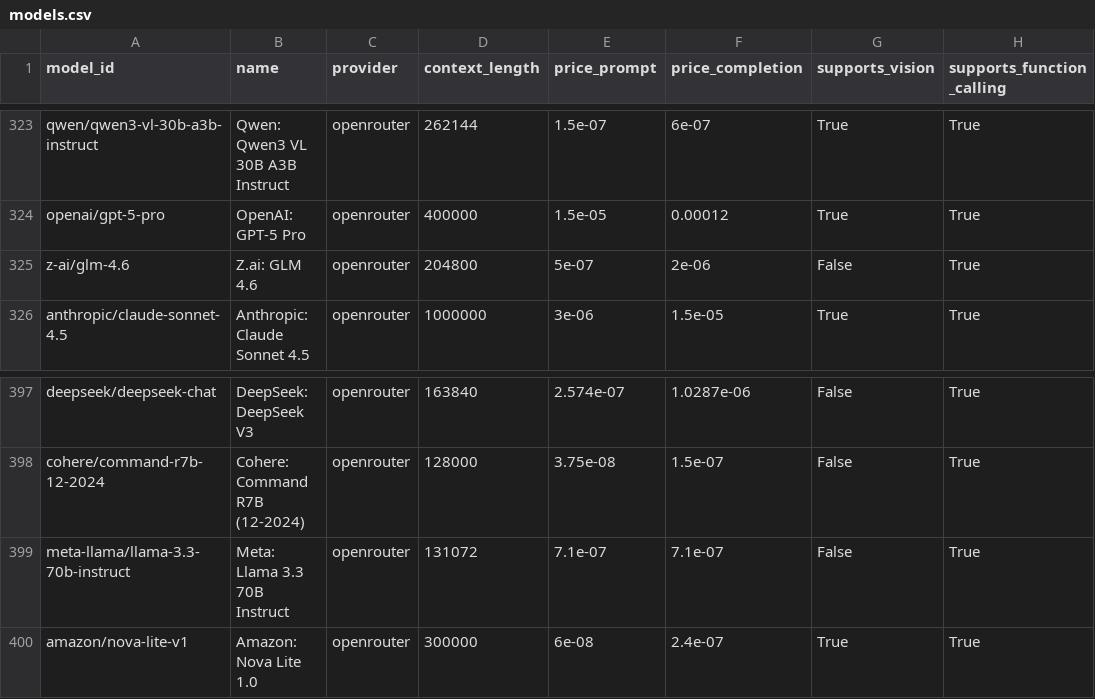
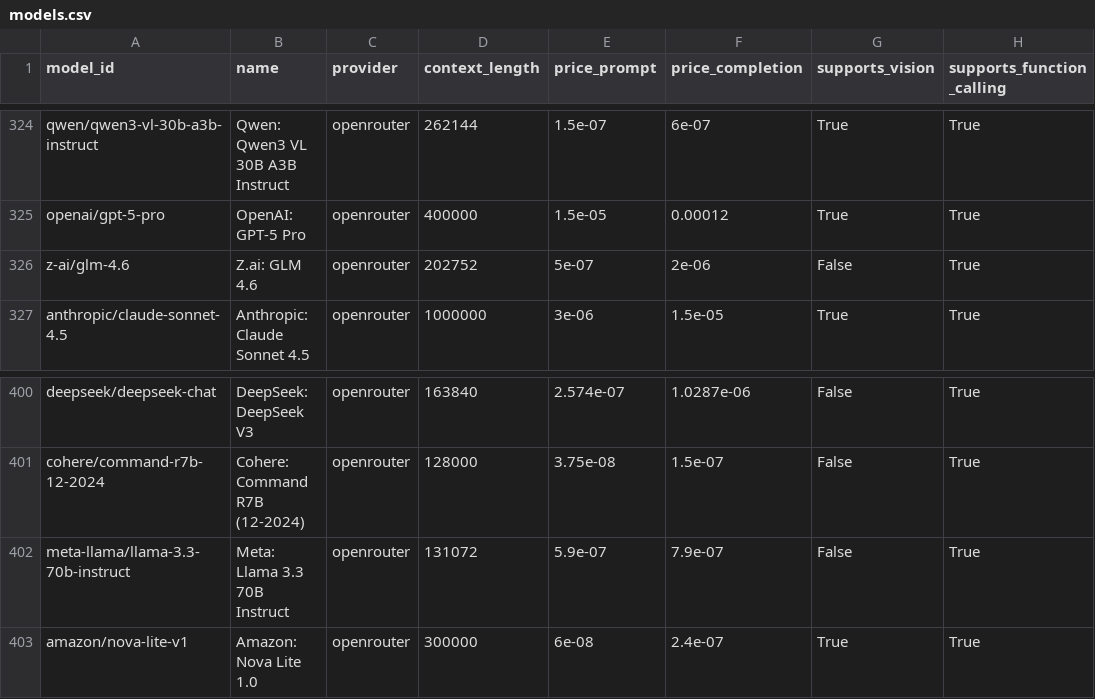
Before and after one commit to JamesPrial/fetcher, a CSV file: docs/models.csv, drawn as a sheet; only a part is shown, gaps mark what is left out; addresses are those after the commit; the diff covers the shown part only; the diff names each change by its address in the sheet, - before the commit and + after, or states it on an @@ line.

```diff
--- a/docs/models.csv
+++ b/docs/models.csv
-D326 (context_length): 204800
+D326 (context_length): 202752
-E402 (price_prompt): 7.1e-07
+E402 (price_prompt): 5.9e-07
-F402 (price_completion): 7.1e-07
+F402 (price_completion): 7.9e-07
```
Also changed, not shown: 3 added rows, 73 moved rows and 16 edited cells elsewhere in this file, 5 other files.
